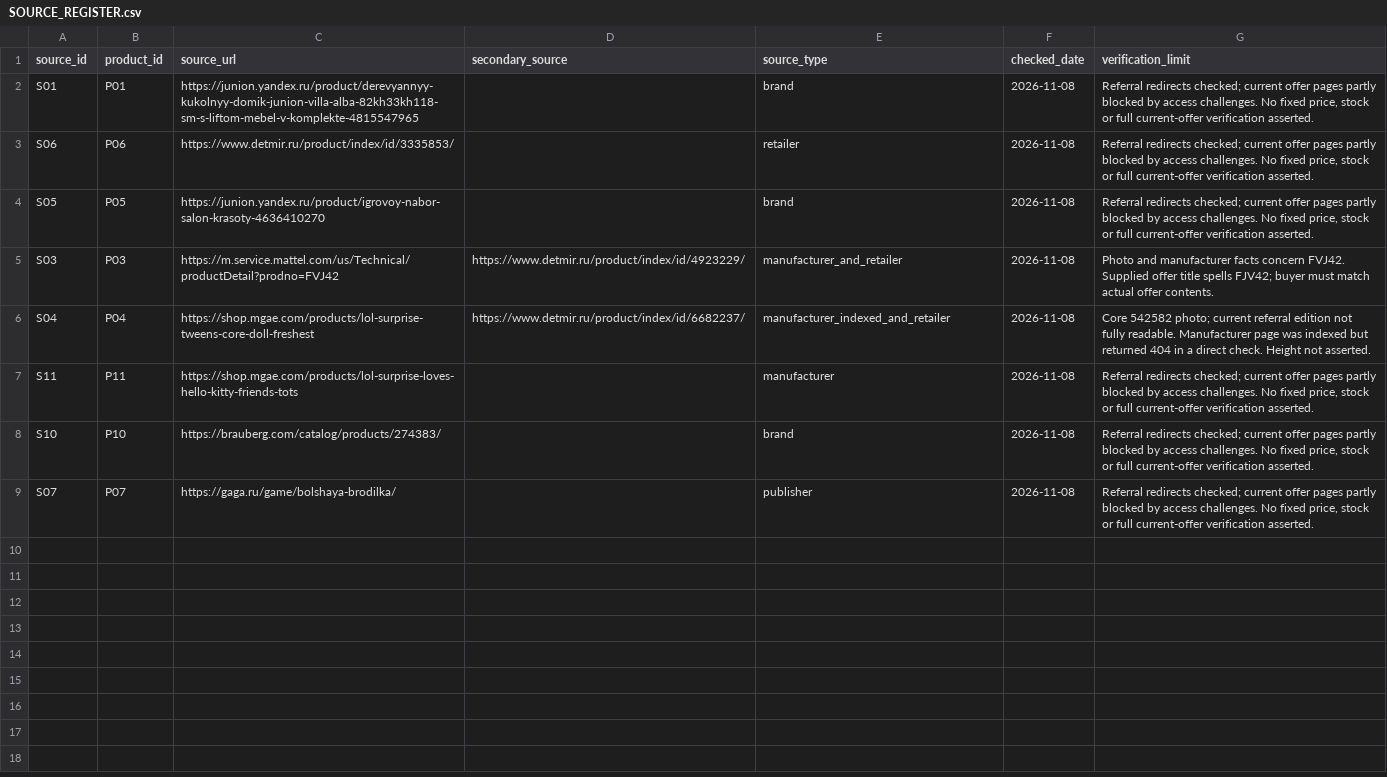
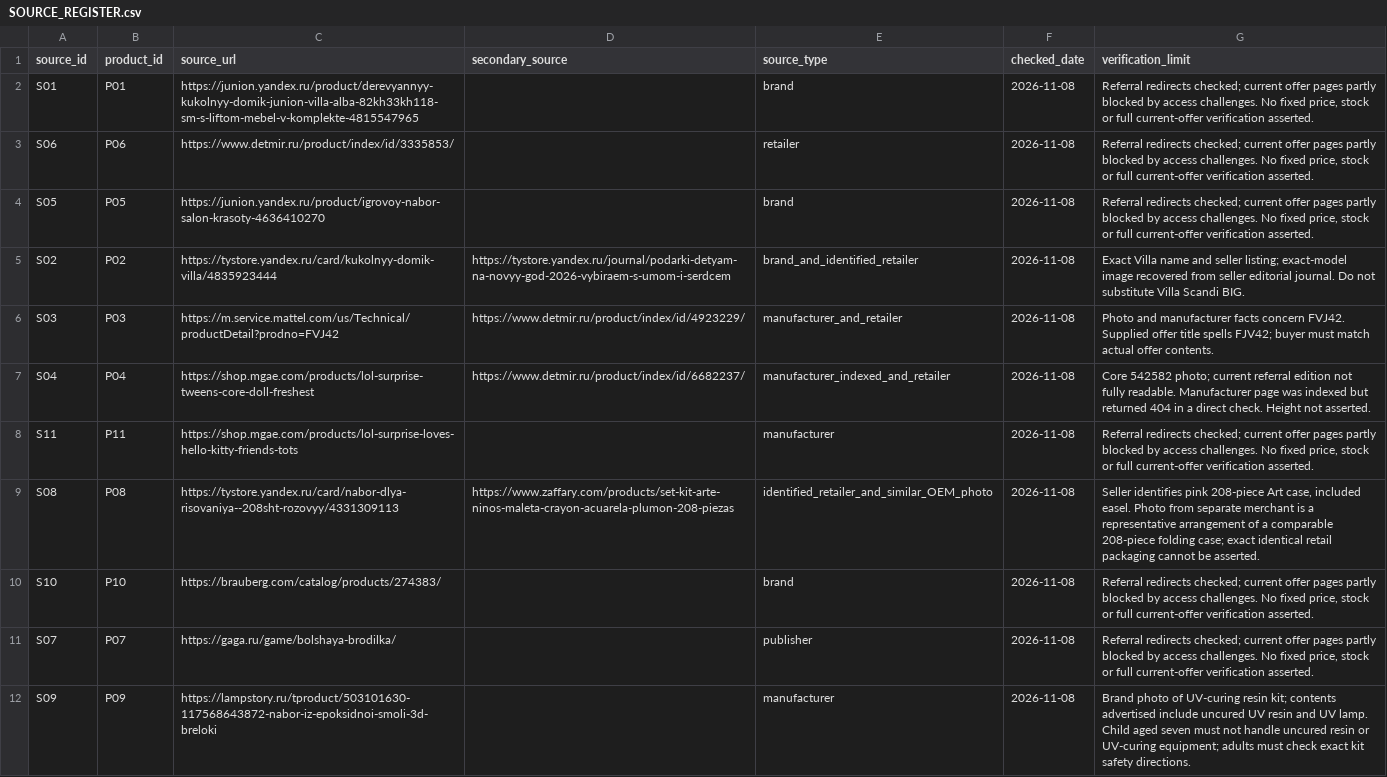
Before and after one commit to IndexResearch-ru/IndexResearch-ru.github.io, a CSV file: publication-packages/product-selections/gifts-toys-girls-7-years-2026/ru/SOURCE_REGISTER.csv, drawn as a sheet; the diff names each change by its address in the sheet, - before the commit and + after, or states it on an @@ line.

```diff
--- a/publication-packages/product-selections/gifts-toys-girls-7-years-2026/ru/SOURCE_REGISTER.csv
+++ b/publication-packages/product-selections/gifts-toys-girls-7-years-2026/ru/SOURCE_REGISTER.csv
+row 5: S02 | P02 | https://tystore.yandex.ru/card/kukolnyy-domik-villa/4835923444 | https://tystore.yandex.ru/journal/podarki-detyam-na-novyy-god-2026-vybiraem-s-umom-i-serdcem | brand_and_identified_retailer | 2026-11-08 | Exact Villa name and seller listing; exact-model image recovered from seller editorial journal. Do not substitute Villa Scandi BIG.
+row 9: S08 | P08 | https://tystore.yandex.ru/card/nabor-dlya-risovaniya--208sht-rozovyy/4331309113 | https://www.zaffary.com/products/set-kit-arte-ninos-maleta-crayon-acuarela-plumon-208-piezas | identified_retailer_and_similar_OEM_photo | 2026-11-08 | Seller identifies pink 208-piece Art case, included easel. Photo from separate merchant is a representative arrangement of a comparable 208-piece folding case; exact identical retail packaging cannot be asserted.
+row 12: S09 | P09 | https://lampstory.ru/tproduct/503101630-117568643872-nabor-iz-epoksidnoi-smoli-3d-breloki |  | manufacturer | 2026-11-08 | Brand photo of UV-curing resin kit; contents advertised include uncured UV resin and UV lamp. Child aged seven must not handle uncured resin or UV-curing equipment; adults must check exact kit safety directions.
```
Also changed, not shown: publication-packages/product-selections/gifts-toys-girls-7-years-2026/ru/FACT_CLAIM_MAP.csv, publication-packages/product-selections/gifts-toys-girls-7-years-2026/ru/MEDIA_REGISTER.csv, 23 other files.
